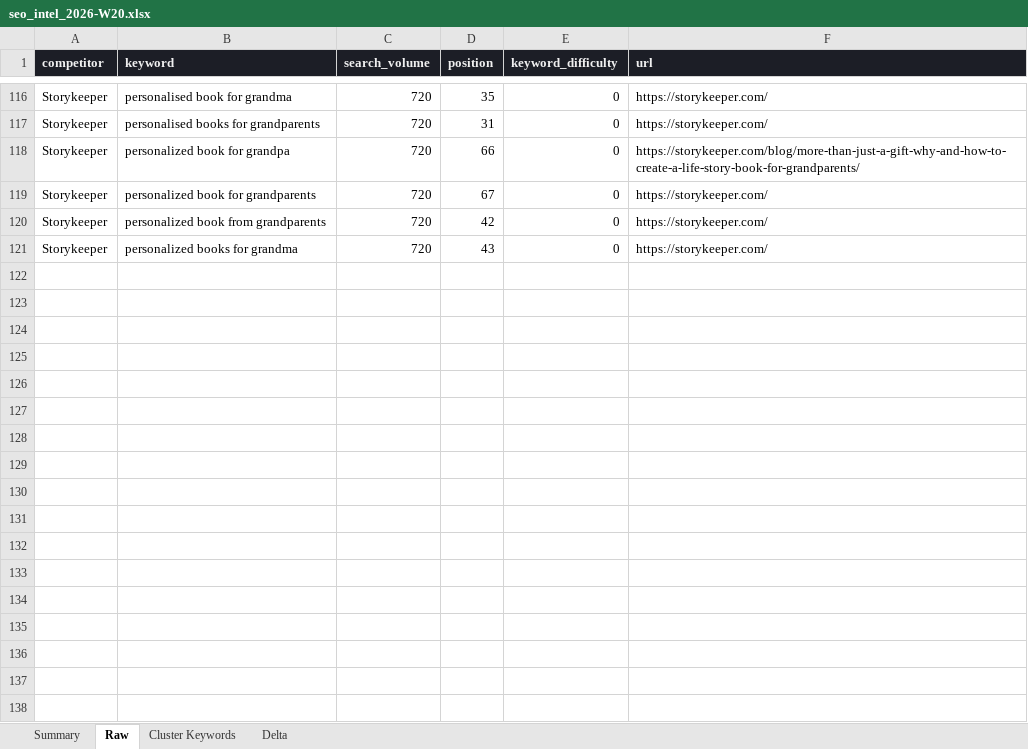
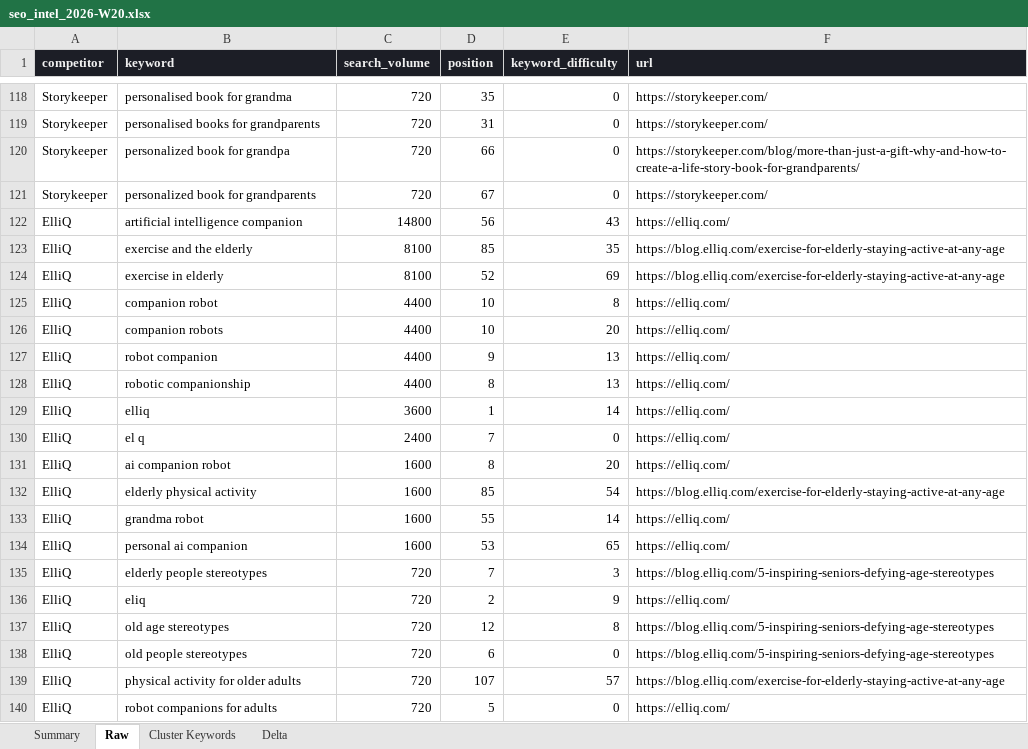
Before and after one commit to divisingh19988-gif/listn-intel, an Excel workbook: reports/seo_intel_2026-W20.xlsx, sheet Raw, drawn as a sheet; only a part is shown, gaps mark what is left out; values as stored, in another font and other column widths than the file's, no borders; removed rows and columns are numbered as before the commit, all else as after; the diff covers the shown part only; the diff names each change by its address in the sheet, - before the commit and + after, or states it on an @@ line.

```diff
--- a/reports/seo_intel_2026-W20.xlsx (sheet Raw)
+++ b/reports/seo_intel_2026-W20.xlsx (sheet Raw)
-row 120: Storykeeper | personalized book from grandparents | 720 | 42 | 0 | https://storykeeper.com/
-row 121: Storykeeper | personalized books for grandma | 720 | 43 | 0 | https://storykeeper.com/
+row 122: ElliQ | artificial intelligence companion | 14800 | 56 | 43 | https://elliq.com/
+row 123: ElliQ | exercise and the elderly | 8100 | 85 | 35 | https://blog.elliq.com/exercise-for-elderly-staying-active-at-any-age
+row 124: ElliQ | exercise in elderly | 8100 | 52 | 69 | https://blog.elliq.com/exercise-for-elderly-staying-active-at-any-age
+row 125: ElliQ | companion robot | 4400 | 10 | 8 | https://elliq.com/
+row 126: ElliQ | companion robots | 4400 | 10 | 20 | https://elliq.com/
+row 127: ElliQ | robot companion | 4400 | 9 | 13 | https://elliq.com/
+row 128: ElliQ | robotic companionship | 4400 | 8 | 13 | https://elliq.com/
+row 129: ElliQ | elliq | 3600 | 1 | 14 | https://elliq.com/
+row 130: ElliQ | el q | 2400 | 7 | 0 | https://elliq.com/
+row 131: ElliQ | ai companion robot | 1600 | 8 | 20 | https://elliq.com/
+row 132: ElliQ | elderly physical activity | 1600 | 85 | 54 | https://blog.elliq.com/exercise-for-elderly-staying-active-at-any-age
+row 133: ElliQ | grandma robot | 1600 | 55 | 14 | https://elliq.com/
+row 134: ElliQ | personal ai companion | 1600 | 53 | 65 | https://elliq.com/
+row 135: ElliQ | elderly people stereotypes | 720 | 7 | 3 | https://blog.elliq.com/5-inspiring-seniors-defying-age-stereotypes
+row 136: ElliQ | eliq | 720 | 2 | 9 | https://elliq.com/
+row 137: ElliQ | old age stereotypes | 720 | 12 | 8 | https://blog.elliq.com/5-inspiring-seniors-defying-age-stereotypes
+row 138: ElliQ | old people stereotypes | 720 | 6 | 0 | https://blog.elliq.com/5-inspiring-seniors-defying-age-stereotypes
+row 139: ElliQ | physical activity for older adults | 720 | 107 | 57 | https://blog.elliq.com/exercise-for-elderly-staying-active-at-any-age
+row 140: ElliQ | robot companions for adults | 720 | 5 | 0 | https://elliq.com/
```
Also changed, not shown: 83 added rows, 10 removed rows and 4 edited cells elsewhere in this sheet, sheet Delta, sheet Summary, reports/ai_readiness_2026-W20.xlsx, reports/meta_intel_2026-W20.xlsx, 5 other files.
